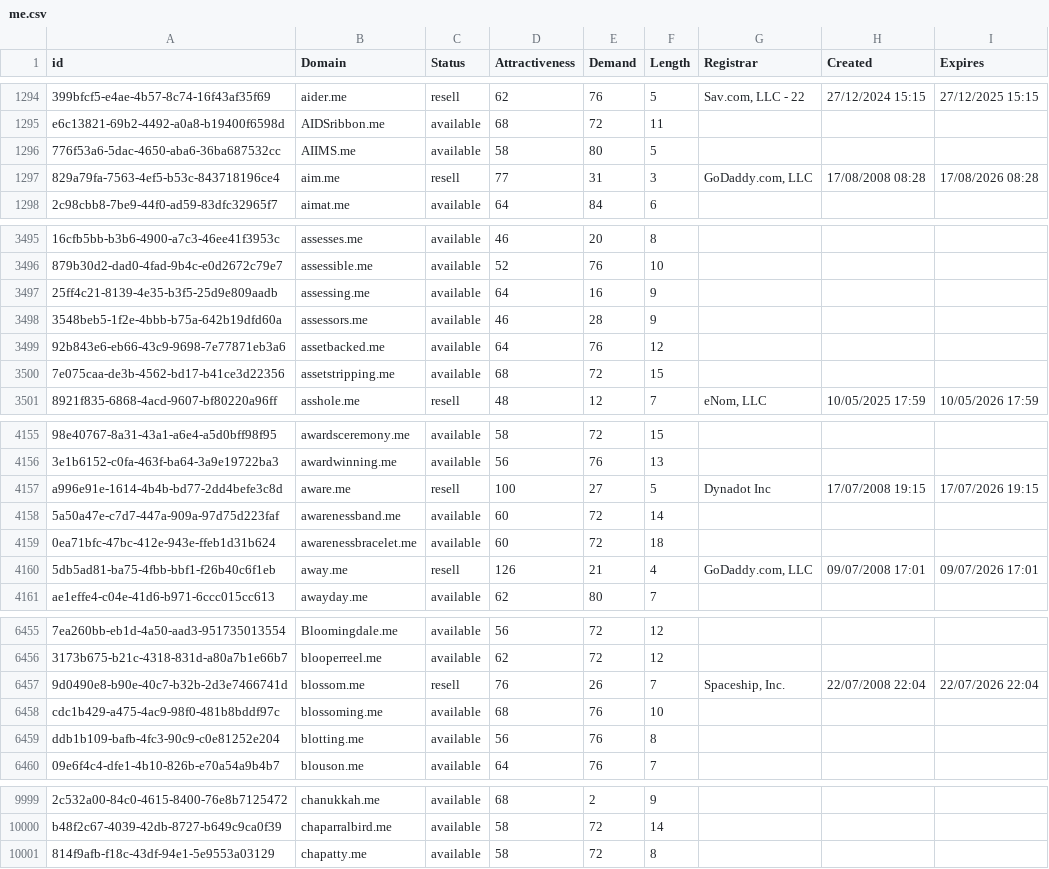
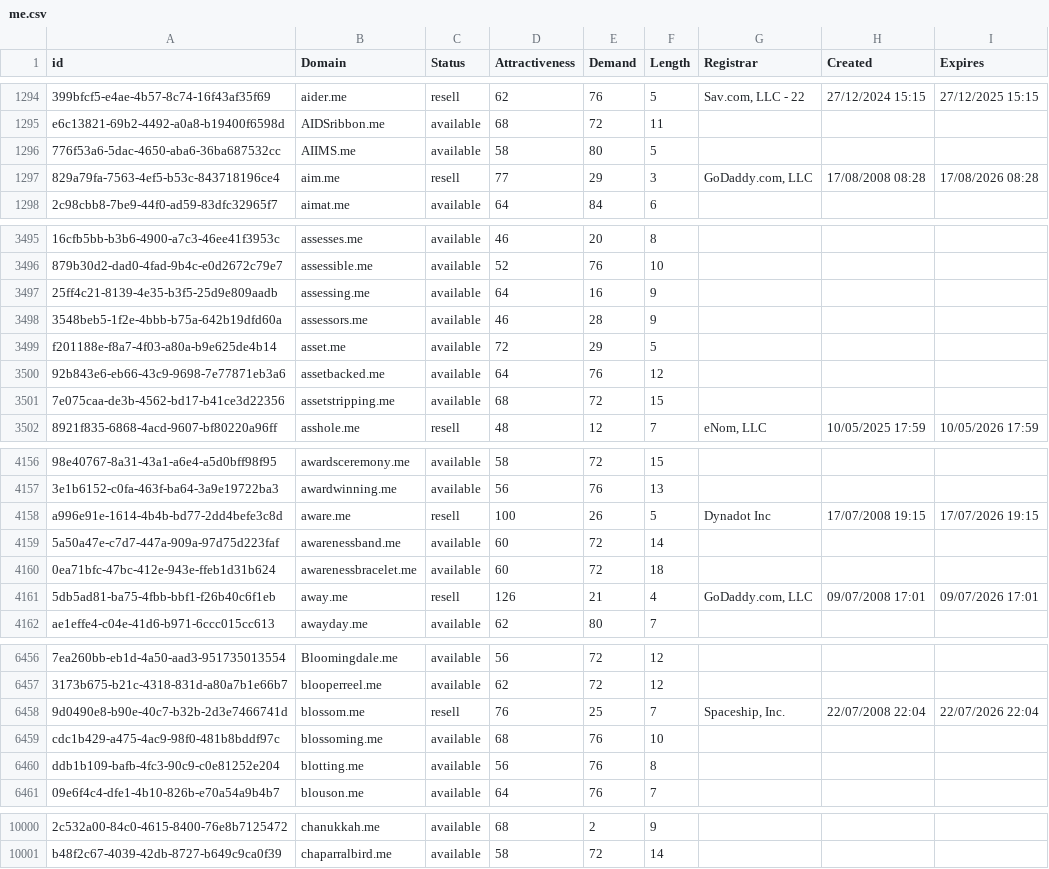
Before and after one commit to UniqueDomains/me-oneword-domains, a CSV file: me.csv, drawn as a sheet; only a part is shown, gaps mark what is left out; removed rows and columns are numbered as before the commit, all else as after; the diff covers the shown part only; the diff names each change by its address in the sheet, - before the commit and + after, or states it on an @@ line.

Commit message:
Domains update

```diff
--- a/me.csv
+++ b/me.csv
-E1297 (Demand): 31
+E1297 (Demand): 29
+row 3499: f201188e-f8a7-4f03-a80a-b9e625de4b14 | asset.me | available | 72 | 29 | 5
-E4158 (Demand): 27
+E4158 (Demand): 26
-E6458 (Demand): 26
+E6458 (Demand): 25
-row 10001: 814f9afb-f18c-43df-94e1-5e9553a03129 | chapatty.me | available | 58 | 72 | 8
```
Also changed, not shown: 2 edited cells elsewhere in this file, 2 other files.
